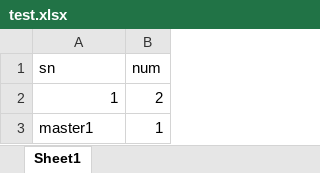
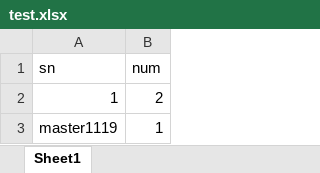
Before and after one commit to rdcentermrzhi/git-learning, an Excel workbook: test.xlsx, sheet Sheet1, drawn as a sheet; values as stored, in another font and other column widths than the file's, no borders; the diff names each change by its address in the sheet, - before the commit and + after, or states it on an @@ line.

Commit message:
主干excel

```diff
--- a/test.xlsx (sheet Sheet1)
+++ b/test.xlsx (sheet Sheet1)
-A3 (sn): master1
+A3 (sn): master1119
```
